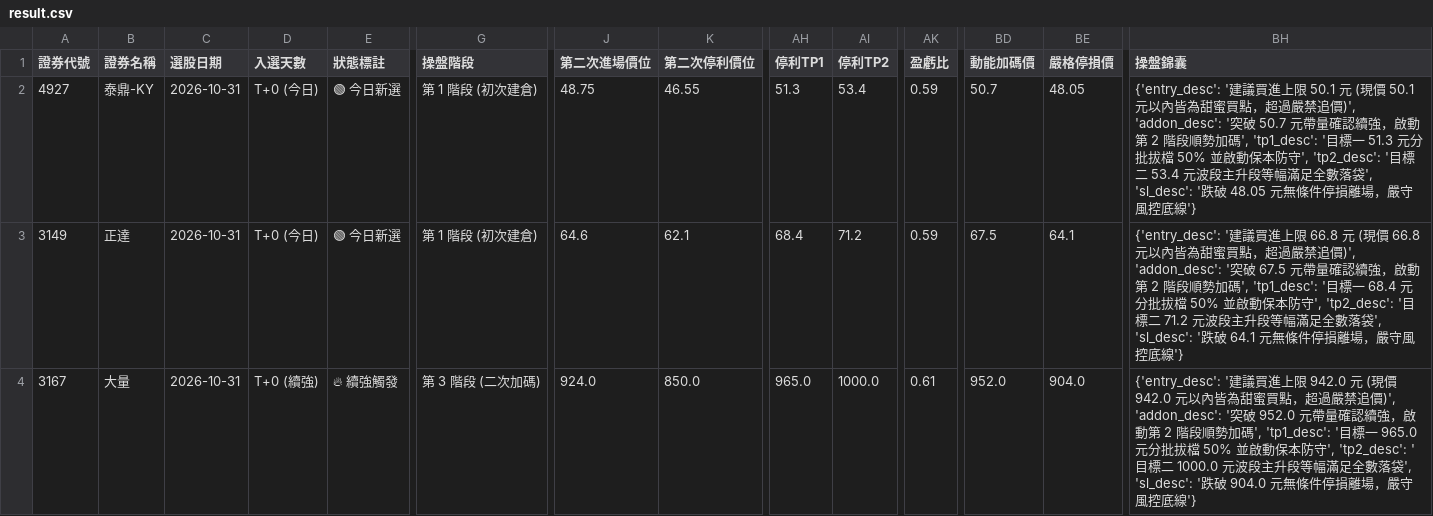
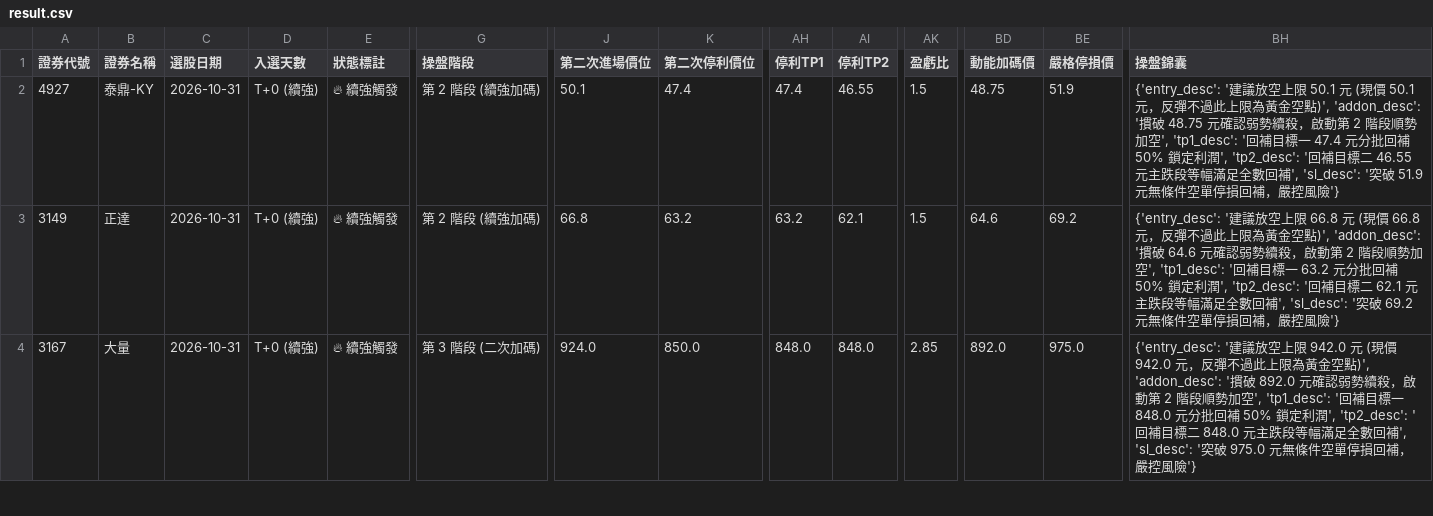
Before and after one commit to chihyuan913-glitch/tw-stock-strategy, a CSV file: strategies/07_margin_call_ambush/result.csv, drawn as a sheet; only a part is shown, gaps mark what is left out; the diff covers the shown part only; the diff names each change by its address in the sheet, - before the commit and + after, or states it on an @@ line.

```diff
--- a/strategies/07_margin_call_ambush/result.csv
+++ b/strategies/07_margin_call_ambush/result.csv
-D2:D3 (入選天數): T+0 (今日)
+D2:D3 (入選天數): T+0 (續強)
-E2:E3 (狀態標註): 🟢 今日新選
+E2:E3 (狀態標註): 🔥 續強觸發
-G2:G3 (操盤階段): 第 1 階段 (初次建倉)
+G2:G3 (操盤階段): 第 2 階段 (續強加碼)
-J2 (第二次進場價位): 48.75
+J2 (第二次進場價位): 50.1
-K2 (第二次停利價位): 46.55
+K2 (第二次停利價位): 47.4
-AH2 (停利TP1): 51.3
+AH2 (停利TP1): 47.4
-AI2 (停利TP2): 53.4
+AI2 (停利TP2): 46.55
-AK2:AK3 (盈虧比): 0.59
+AK2:AK3 (盈虧比): 1.5
-BD2 (動能加碼價): 50.7
+BD2 (動能加碼價): 48.75
-BE2 (嚴格停損價): 48.05
+BE2 (嚴格停損價): 51.9
-BH2 (操盤錦囊): {'entry_desc': '建議買進上限 50.1 元 (現價 50.1 元以內皆為甜蜜買點，超過嚴禁追價)', 'addon_desc': '突破 50.7 元帶量確認續強，啟動第 2 階段順勢加碼', 'tp1_desc': '目標一 51.3 元分批拔檔 50% 並啟動保本防守', 'tp2_desc': '目標二 53.4 元波段主升段等幅滿足全數落袋', 'sl_desc': '跌破 48.05 元無條件停損離場，嚴守風控底線'}
+BH2 (操盤錦囊): {'entry_desc': '建議放空上限 50.1 元 (現價 50.1 元，反彈不過此上限為黃金空點)', 'addon_desc': '摜破 48.75 元確認弱勢續殺，啟動第 2 階段順勢加空', 'tp1_desc': '回補目標一 47.4 元分批回補 50% 鎖定利潤', 'tp2_desc': '回補目標二 46.55 元主跌段等幅滿足全數回補', 'sl_desc': '突破 51.9 元無條件空單停損回補，嚴控風險'}
-J3 (第二次進場價位): 64.6
+J3 (第二次進場價位): 66.8
-K3 (第二次停利價位): 62.1
+K3 (第二次停利價位): 63.2
-AH3 (停利TP1): 68.4
+AH3 (停利TP1): 63.2
-AI3 (停利TP2): 71.2
+AI3 (停利TP2): 62.1
-BD3 (動能加碼價): 67.5
+BD3 (動能加碼價): 64.6
-BE3 (嚴格停損價): 64.1
+BE3 (嚴格停損價): 69.2
-BH3 (操盤錦囊): {'entry_desc': '建議買進上限 66.8 元 (現價 66.8 元以內皆為甜蜜買點，超過嚴禁追價)', 'addon_desc': '突破 67.5 元帶量確認續強，啟動第 2 階段順勢加碼', 'tp1_desc': '目標一 68.4 元分批拔檔 50% 並啟動保本防守', 'tp2_desc': '目標二 71.2 元波段主升段等幅滿足全數落袋', 'sl_desc': '跌破 64.1 元無條件停損離場，嚴守風控底線'}
+BH3 (操盤錦囊): {'entry_desc': '建議放空上限 66.8 元 (現價 66.8 元，反彈不過此上限為黃金空點)', 'addon_desc': '摜破 64.6 元確認弱勢續殺，啟動第 2 階段順勢加空', 'tp1_desc': '回補目標一 63.2 元分批回補 50% 鎖定利潤', 'tp2_desc': '回補目標二 62.1 元主跌段等幅滿足全數回補', 'sl_desc': '突破 69.2 元無條件空單停損回補，嚴控風險'}
-AH4 (停利TP1): 965.0
+AH4 (停利TP1): 848.0
-AI4 (停利TP2): 1000.0
+AI4 (停利TP2): 848.0
-AK4 (盈虧比): 0.61
+AK4 (盈虧比): 2.85
-BD4 (動能加碼價): 952.0
+BD4 (動能加碼價): 892.0
-BE4 (嚴格停損價): 904.0
+BE4 (嚴格停損價): 975.0
-BH4 (操盤錦囊): {'entry_desc': '建議買進上限 942.0 元 (現價 942.0 元以內皆為甜蜜買點，超過嚴禁追價)', 'addon_desc': '突破 952.0 元帶量確認續強，啟動第 2 階段順勢加碼', 'tp1_desc': '目標一 965.0 元分批拔檔 50% 並啟動保本防守', 'tp2_desc': '目標二 1000.0 元波段主升段等幅滿足全數落袋', 'sl_desc': '跌破 904.0 元無條件停損離場，嚴守風控底線'}
+BH4 (操盤錦囊): {'entry_desc': '建議放空上限 942.0 元 (現價 942.0 元，反彈不過此上限為黃金空點)', 'addon_desc': '摜破 892.0 元確認弱勢續殺，啟動第 2 階段順勢加空', 'tp1_desc': '回補目標一 848.0 元分批回補 50% 鎖定利潤', 'tp2_desc': '回補目標二 848.0 元主跌段等幅滿足全數回補', 'sl_desc': '突破 975.0 元無條件空單停損回補，嚴控風險'}
```
Also changed, not shown: 93 edited cells elsewhere in this file, 5 other files.
